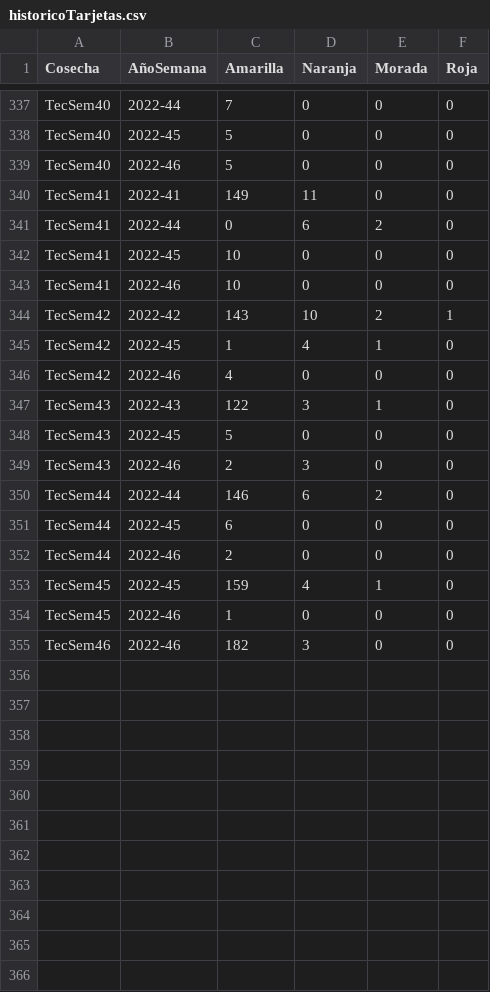
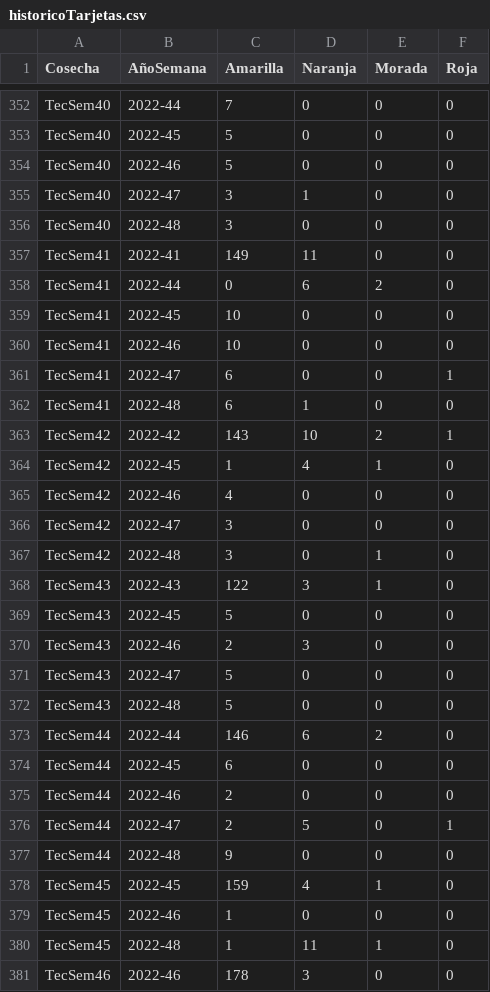
Before and after one commit to tpmineriadatos/tpmineriadatos.github.io, a CSV file: Conecta+/fuentes/historicoTarjetas.csv, drawn as a sheet; only a part is shown, gaps mark what is left out; the diff covers the shown part only.

```diff
--- a/Conecta+/fuentes/historicoTarjetas.csv
+++ b/Conecta+/fuentes/historicoTarjetas.csv
@@ -339,2 +354,4 @@ TecSem40,2022-45,5,0,0,0
 TecSem40,2022-46,5,0,0,0
+TecSem40,2022-47,3,1,0,0
+TecSem40,2022-48,3,0,0,0
 TecSem41,2022-41,149,11,0,0
@@ -343,2 +360,4 @@ TecSem41,2022-45,10,0,0,0
 TecSem41,2022-46,10,0,0,0
+TecSem41,2022-47,6,0,0,1
+TecSem41,2022-48,6,1,0,0
 TecSem42,2022-42,143,10,2,1
@@ -346,2 +365,4 @@ TecSem42,2022-45,1,4,1,0
 TecSem42,2022-46,4,0,0,0
+TecSem42,2022-47,3,0,0,0
+TecSem42,2022-48,3,0,1,0
 TecSem43,2022-43,122,3,1,0
@@ -349,2 +370,4 @@ TecSem43,2022-45,5,0,0,0
 TecSem43,2022-46,2,3,0,0
+TecSem43,2022-47,5,0,0,0
+TecSem43,2022-48,5,0,0,0
 TecSem44,2022-44,146,6,2,0
@@ -352,4 +375,7 @@ TecSem44,2022-45,6,0,0,0
 TecSem44,2022-46,2,0,0,0
+TecSem44,2022-47,2,5,0,1
+TecSem44,2022-48,9,0,0,0
 TecSem45,2022-45,159,4,1,0
 TecSem45,2022-46,1,0,0,0
-TecSem46,2022-46,182,3,0,0
+TecSem45,2022-48,1,11,1,0
+TecSem46,2022-46,178,3,0,0
```
Also changed, not shown: 17 added rows and 1 edited cell elsewhere in this file, Conecta+/fuentes/Backlog_Nacional.csv, Conecta+/fuentes/DetalleCursos.csv, 12 other files.
